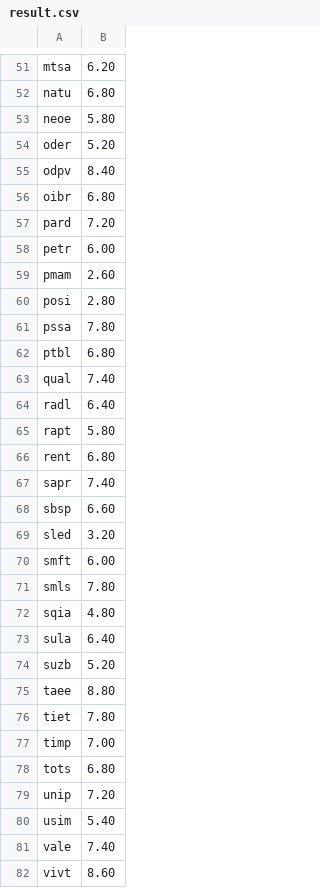
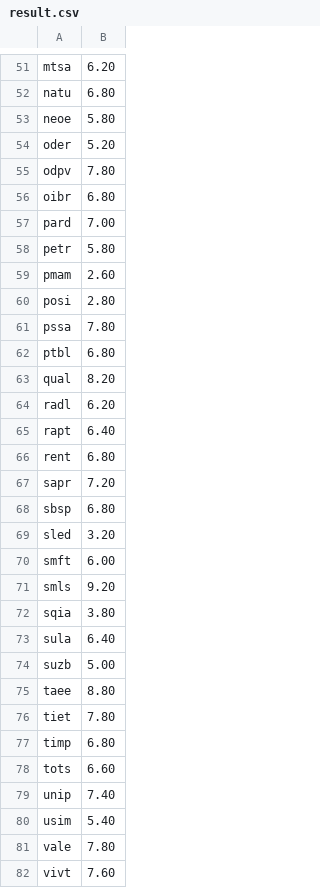
Before and after one commit to MarchiMatheus/fundamentals-analyzer, a CSV file: Result/result.csv, drawn as a sheet; only a part is shown, gaps mark what is left out; the diff covers the shown part only.

```diff
--- a/Result/result.csv
+++ b/Result/result.csv
@@ -54,6 +54,6 @@ neoe, 5.80
 oder, 5.20
-odpv, 8.40
+odpv, 7.80
 oibr, 6.80
-pard, 7.20
-petr, 6.00
+pard, 7.00
+petr, 5.80
 pmam, 2.60
@@ -62,21 +62,21 @@ pssa, 7.80
 ptbl, 6.80
-qual, 7.40
-radl, 6.40
-rapt, 5.80
+qual, 8.20
+radl, 6.20
+rapt, 6.40
 rent, 6.80
-sapr, 7.40
-sbsp, 6.60
+sapr, 7.20
+sbsp, 6.80
 sled, 3.20
 smft, 6.00
-smls, 7.80
-sqia, 4.80
+smls, 9.20
+sqia, 3.80
 sula, 6.40
-suzb, 5.20
+suzb, 5.00
 taee, 8.80
 tiet, 7.80
-timp, 7.00
-tots, 6.80
-unip, 7.20
+timp, 6.80
+tots, 6.60
+unip, 7.40
 usim, 5.40
-vale, 7.40
-vivt, 8.60
+vale, 7.80
+vivt, 7.60
```
Also changed, not shown: 34 edited cells elsewhere in this file, 7 other files.
